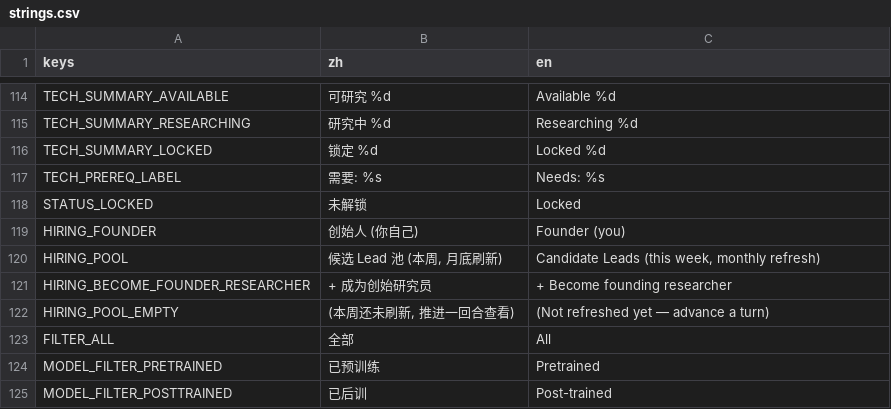
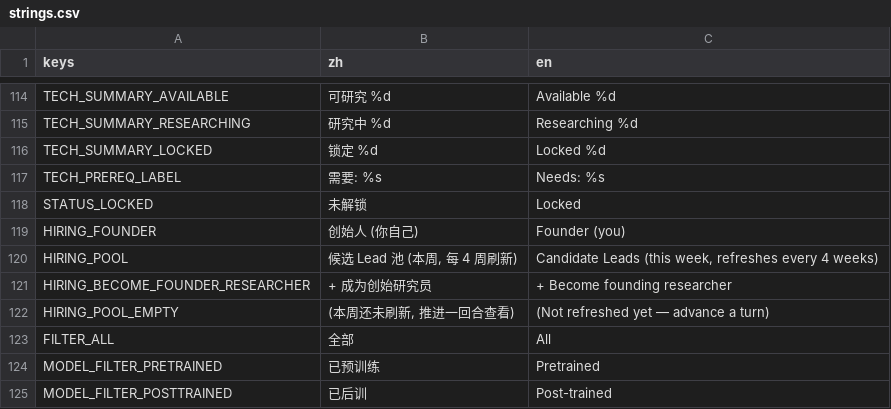
Before and after one commit to Qinyong-Wang/scale_up_game, a CSV file: resources/i18n/strings.csv, drawn as a sheet; only a part is shown, gaps mark what is left out.

```diff
--- a/resources/i18n/strings.csv
+++ b/resources/i18n/strings.csv
@@ -119,3 +119,3 @@ STATUS_LOCKED,未解锁,Locked
 HIRING_FOUNDER,创始人 (你自己),Founder (you)
-HIRING_POOL,"候选 Lead 池 (本周, 月底刷新)","Candidate Leads (this week, monthly refresh)"
+HIRING_POOL,"候选 Lead 池 (本周, 每 4 周刷新)","Candidate Leads (this week, refreshes every 4 weeks)"
 HIRING_BECOME_FOUNDER_RESEARCHER,+ 成为创始研究员,+ Become founding researcher
```
Also changed, not shown: resources/i18n/content.csv, 36 other files.
